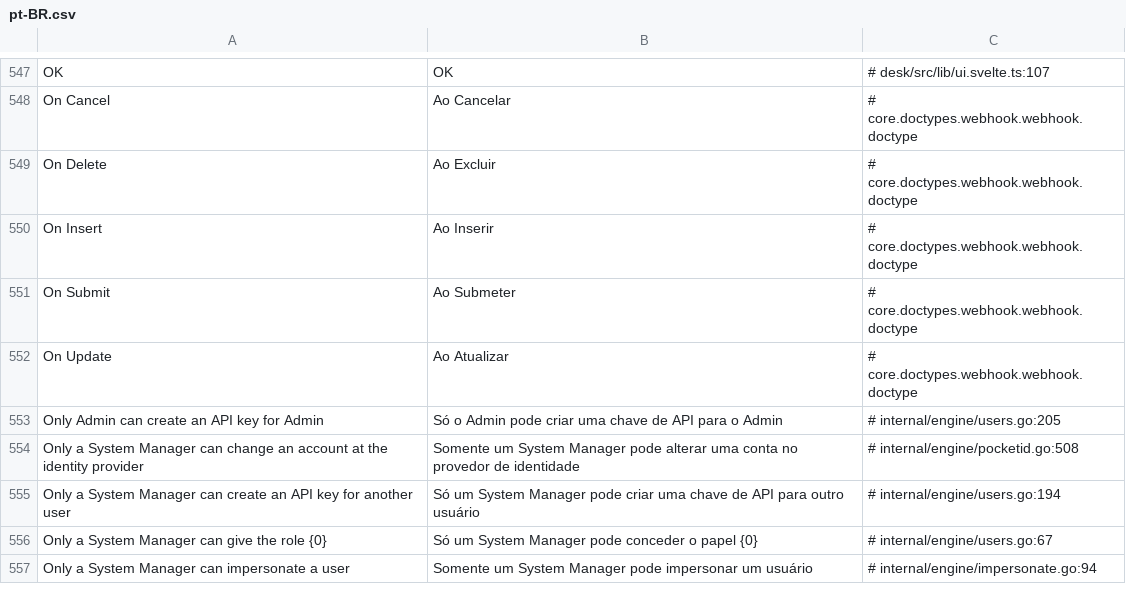
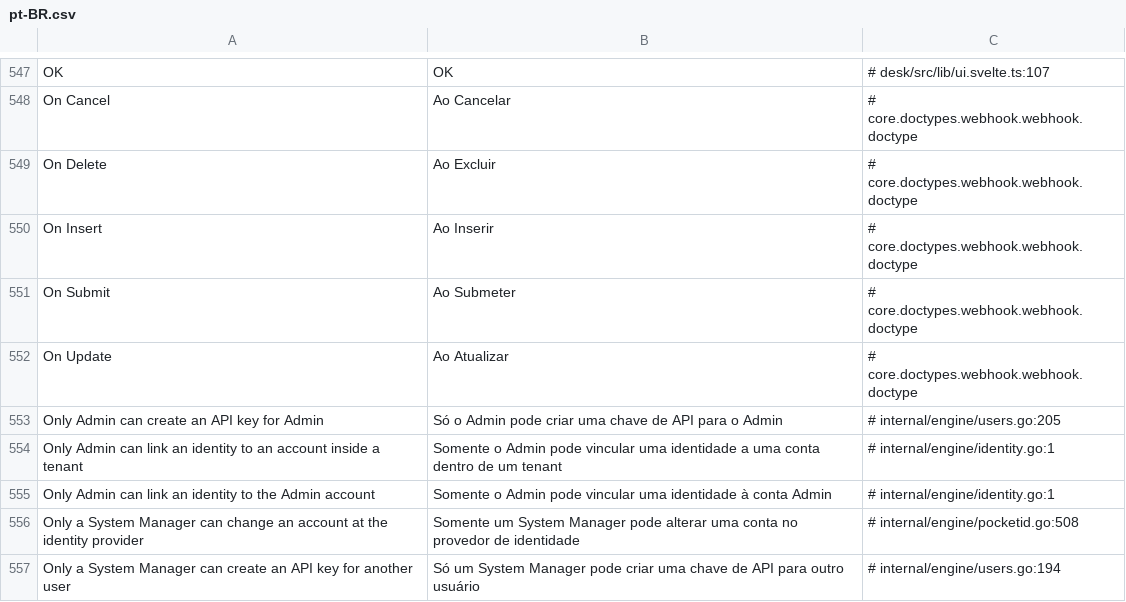
Before and after one commit to jrvidotti/ddcore, a CSV file: core/translations/pt-BR.csv, drawn as a sheet; only a part is shown, gaps mark what is left out; the shorter side is filled out with more unchanged rows.

```diff
--- a/core/translations/pt-BR.csv
+++ b/core/translations/pt-BR.csv
@@ -553,2 +553,4 @@ On Update,Ao Atualizar,# core.doctypes.webhook.webhook.doctype
 Only Admin can create an API key for Admin,Só o Admin pode criar uma chave de API para o Admin,# internal/engine/users.go:205
+Only Admin can link an identity to an account inside a tenant,Somente o Admin pode vincular uma identidade a uma conta dentro de um tenant,# internal/engine/identity.go:1
+Only Admin can link an identity to the Admin account,Somente o Admin pode vincular uma identidade à conta Admin,# internal/engine/identity.go:1
 Only a System Manager can change an account at the identity provider,Somente um System Manager pode alterar uma conta no provedor de identidade,# internal/engine/pocketid.go:508
```
Also changed, not shown: 4 other files.
